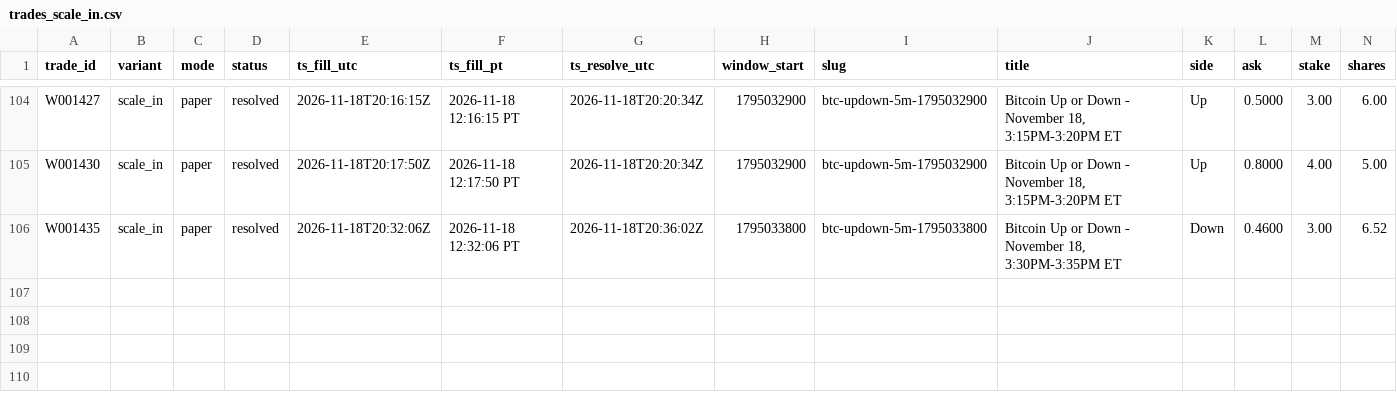
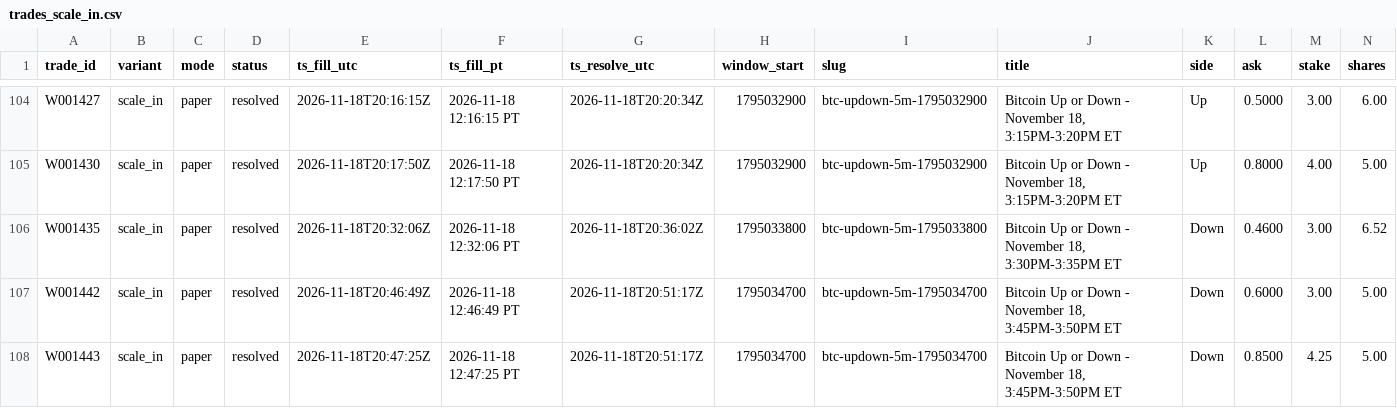
Before and after one commit to michaeldeuchar-dotcom/btc5m-paper-bot, a CSV file: data/week1/trades_scale_in.csv, drawn as a sheet; only a part is shown, gaps mark what is left out; rows hold the shown columns only; the diff names each change by its address in the sheet, - before the commit and + after, or states it on an @@ line.

```diff
--- a/data/week1/trades_scale_in.csv
+++ b/data/week1/trades_scale_in.csv
+row 107: W001442 | scale_in | paper | resolved | 2026-11-18T20:46:49Z | 2026-11-18 12:46:49 PT | 2026-11-18T20:51:17Z | 1795034700 | btc-updown-5m-1795034700 | Bitcoin Up or Down - November 18, 3:45PM-3:50PM ET | Down | 0.6000 | 3.00 | 5.00
+row 108: W001443 | scale_in | paper | resolved | 2026-11-18T20:47:25Z | 2026-11-18 12:47:25 PT | 2026-11-18T20:51:17Z | 1795034700 | btc-updown-5m-1795034700 | Bitcoin Up or Down - November 18, 3:45PM-3:50PM ET | Down | 0.8500 | 4.25 | 5.00
```
Also changed, not shown: data/week1/decisions_tail.csv, data/week1/trades_blend_wide.csv, 6 other files.
